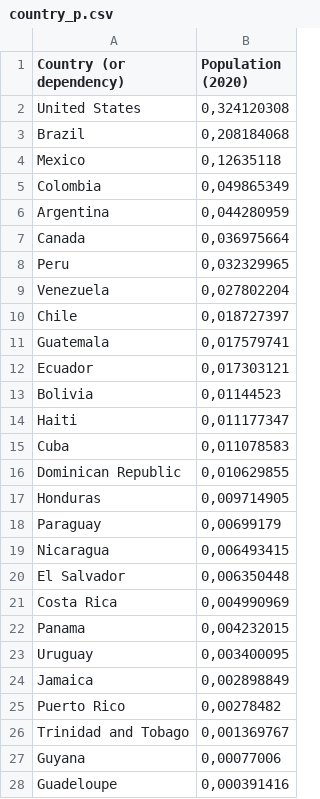
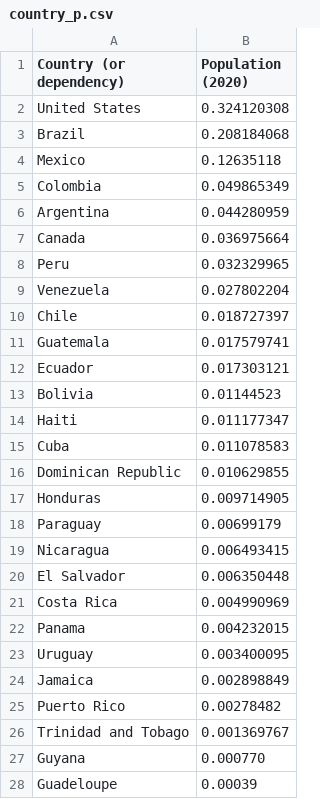
Before and after one commit to andreanr19/people-DB, a CSV file: data/country_p.csv, drawn as a sheet; only a part is shown; the diff covers the shown part only.

```diff
--- a/data/country_p.csv
+++ b/data/country_p.csv
@@ -1,28 +1,28 @@
 Country (or dependency);Population (2020)
-United States;0,324120308
-Brazil;0,208184068
-Mexico;0,12635118
-Colombia;0,049865349
-Argentina;0,044280959
-Canada;0,036975664
-Peru;0,032329965
-Venezuela;0,027802204
-Chile;0,018727397
-Guatemala;0,017579741
-Ecuador;0,017303121
-Bolivia;0,01144523
-Haiti;0,011177347
-Cuba;0,011078583
-Dominican Republic;0,010629855
-Honduras;0,009714905
-Paraguay;0,00699179
-Nicaragua;0,006493415
-El Salvador;0,006350448
-Costa Rica;0,004990969
-Panama;0,004232015
-Uruguay;0,003400095
-Jamaica;0,002898849
-Puerto Rico;0,00278482
-Trinidad and Tobago;0,001369767
-Guyana;0,00077006
-Guadeloupe;0,000391416
+United States;0.324120308
+Brazil;0.208184068
+Mexico;0.12635118
+Colombia;0.049865349
+Argentina;0.044280959
+Canada;0.036975664
+Peru;0.032329965
+Venezuela;0.027802204
+Chile;0.018727397
+Guatemala;0.017579741
+Ecuador;0.017303121
+Bolivia;0.01144523
+Haiti;0.011177347
+Cuba;0.011078583
+Dominican Republic;0.010629855
+Honduras;0.009714905
+Paraguay;0.00699179
+Nicaragua;0.006493415
+El Salvador;0.006350448
+Costa Rica;0.004990969
+Panama;0.004232015
+Uruguay;0.003400095
+Jamaica;0.002898849
+Puerto Rico;0.00278482
+Trinidad and Tobago;0.001369767
+Guyana;0.000770
+Guadeloupe;0.00039
```
Also changed, not shown: 9 edited cells elsewhere in this file, 2 other files.
